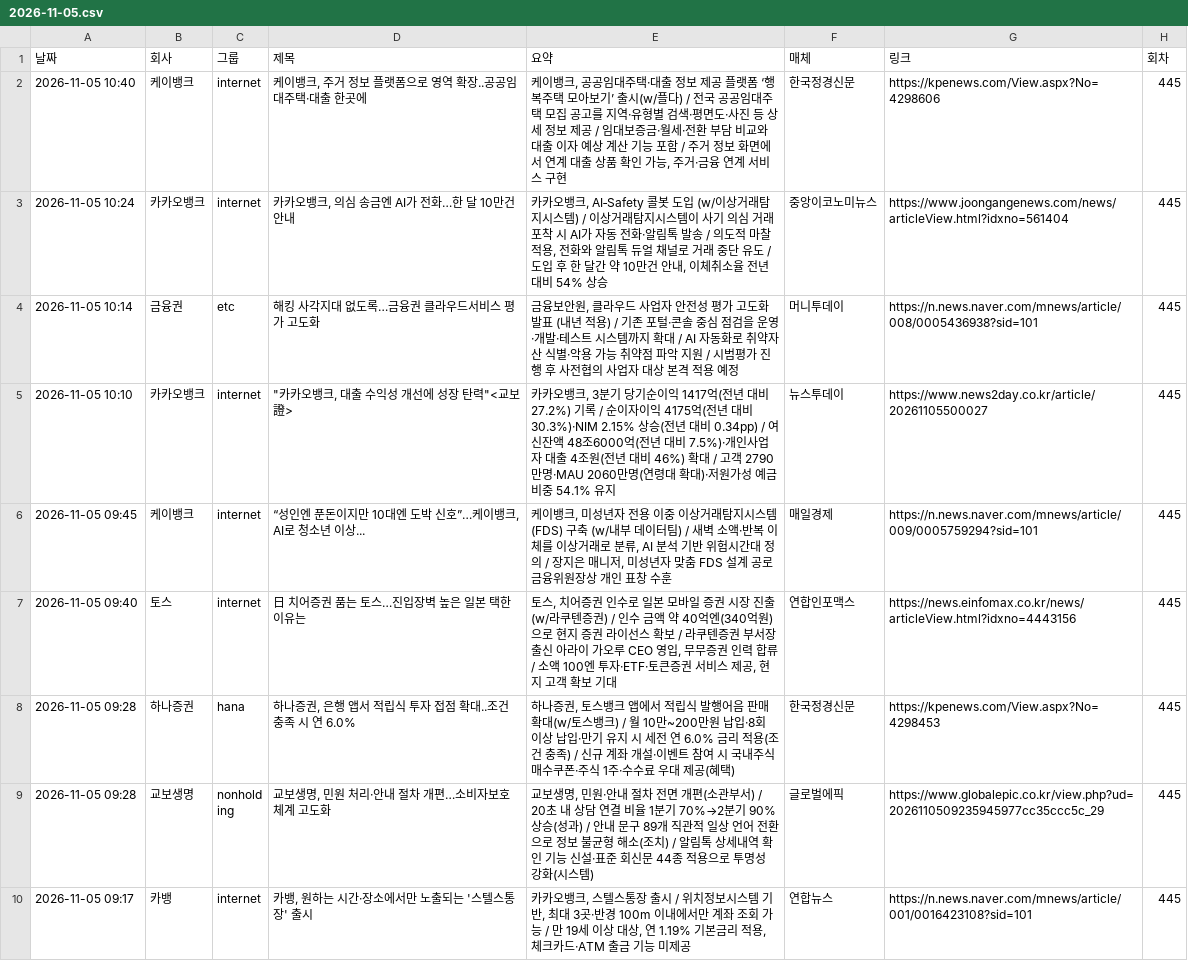
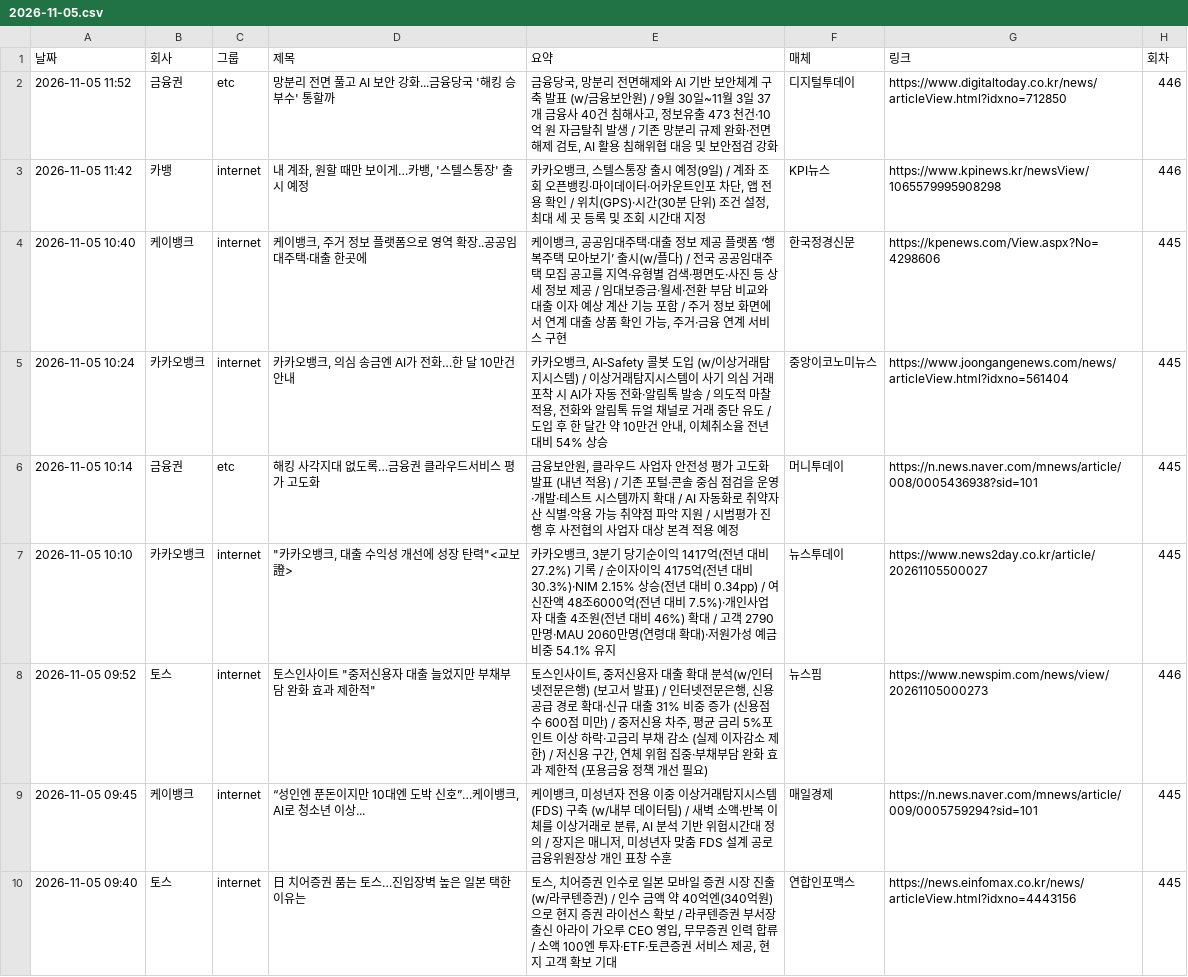
Before and after one commit to yeo6119-commits/financial-news, a CSV file: archive/2026-11-05.csv, drawn as a sheet; only a part is shown; the shorter side is filled out with more unchanged rows.

```diff
--- a/archive/2026-11-05.csv
+++ b/archive/2026-11-05.csv
@@ -1,2 +1,4 @@
 날짜,회사,그룹,제목,요약,매체,링크,회차
+2026-11-05 11:52,금융권,etc,망분리 전면 풀고 AI 보안 강화...금융당국 '해킹 승부수' 통할까,"금융당국, 망분리 전면해제와 AI 기반 보안체계 구축 발표 (w/금융보안원) / 9월 30일~11월 3일 37개 금융사 40건 침해사고, 정보유출 473 천건·10억 원 자금탈취 발생 / 기존 망분리 규제 완화·전면해제 검토, AI 활용 침해위협 대응 및 보안점검 강화",디지털투데이,https://www.digitaltoday.co.kr/news/articleView.html?idxno=712850,446
+2026-11-05 11:42,카뱅,internet,"내 계좌, 원할 때만 보이게…카뱅, '스텔스통장' 출시 예정","카카오뱅크, 스텔스통장 출시 예정(9일) / 계좌 조회 오픈뱅킹·마이데이터·어카운트인포 차단, 앱 전용 확인 / 위치(GPS)·시간(30분 단위) 조건 설정, 최대 세 곳 등록 및 조회 시간대 지정",KPI뉴스,https://www.kpinews.kr/newsView/1065579995908298,446
 2026-11-05 10:40,케이뱅크,internet,"케이뱅크, 주거 정보 플랫폼으로 영역 확장..공공임대주택·대출 한곳에","케이뱅크, 공공임대주택·대출 정보 제공 플랫폼 ‘행복주택 모아보기’ 출시(w/플다) / 전국 공공임대주택 모집 공고를 지역·유형별 검색·평면도·사진 등 상세 정보 제공 / 임대보증금·월세·전환 부담 비교와 대출 이자 예상 계산 기능 포함 / 주거 정보 화면에서 연계 대출 상품 확인 가능, 주거·금융 연계 서비스 구현",한국정경신문,https://kpenews.com/View.aspx?No=4298606,445
@@ -5,2 +7,3 @@
 2026-11-05 10:10,카카오뱅크,internet,"""카카오뱅크, 대출 수익성 개선에 성장 탄력""<교보證>","카카오뱅크, 3분기 당기순이익 1417억(전년 대비 27.2%) 기록 / 순이자이익 4175억(전년 대비 30.3%)·NIM 2.15% 상승(전년 대비 0.34pp) / 여신잔액 48조6000억(전년 대비 7.5%)·개인사업자 대출 4조원(전년 대비 46%) 확대 / 고객 2790만명·MAU 2060만명(연령대 확대)·저원가성 예금 비중 54.1% 유지",뉴스투데이,https://www.news2day.co.kr/article/20261105500027,445
+2026-11-05 09:52,토스,internet,"토스인사이트 ""중저신용자 대출 늘었지만 부채부담 완화 효과 제한적""","토스인사이트, 중저신용자 대출 확대 분석(w/인터넷전문은행) (보고서 발표) / 인터넷전문은행, 신용공급 경로 확대·신규 대출 31% 비중 증가 (신용점수 600점 미만) / 중저신용 차주, 평균 금리 5%포인트 이상 하락·고금리 부채 감소 (실제 이자감소 제한) / 저신용 구간, 연체 위험 집중·부채부담 완화 효과 제한적 (포용금융 정책 개선 필요)",뉴스핌,https://www.newspim.com/news/view/20261105000273,446
 2026-11-05 09:45,케이뱅크,internet,"“성인엔 푼돈이지만 10대엔 도박 신호”…케이뱅크, AI로 청소년 이상...","케이뱅크, 미성년자 전용 이중 이상거래탐지시스템(FDS) 구축 (w/내부 데이터팀) / 새벽 소액·반복 이체를 이상거래로 분류, AI 분석 기반 위험시간대 정의 / 장지은 매니저, 미성년자 맞춤 FDS 설계 공로 금융위원장상 개인 표창 수훈",매일경제,https://n.news.naver.com/mnews/article/009/0005759294?sid=101,445
```
Also changed, not shown: 3 other files.
